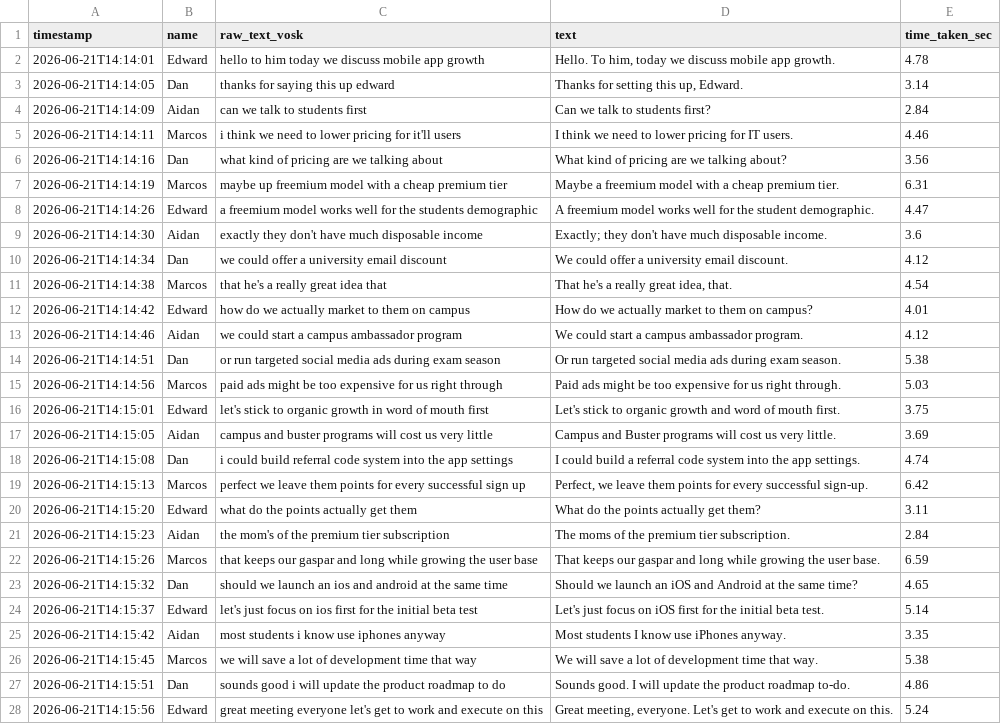
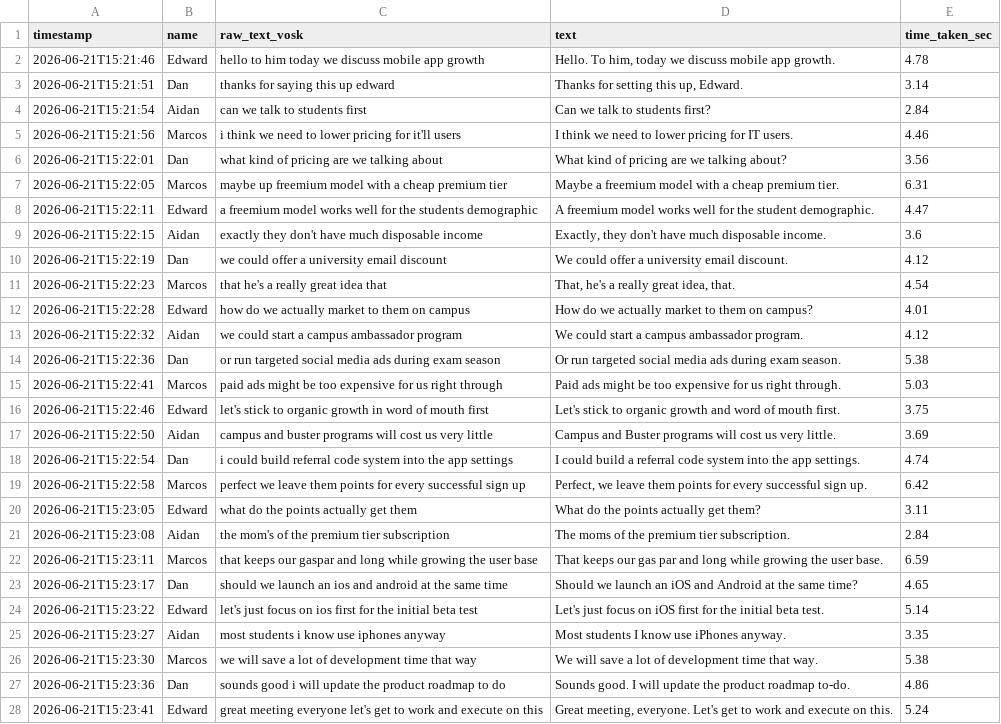
Before and after one commit to Four-Loops-Big-Data-Analytics/group-project, a CSV file: data/meeting_corrected.csv, drawn as a sheet; the diff names each change by its address in the sheet, - before the commit and + after, or states it on an @@ line.

```diff
--- a/data/meeting_corrected.csv
+++ b/data/meeting_corrected.csv
-A2 (timestamp): 2026-06-21T14:14:01
+A2 (timestamp): 2026-06-21T15:21:46
-A3 (timestamp): 2026-06-21T14:14:05
+A3 (timestamp): 2026-06-21T15:21:51
-A4 (timestamp): 2026-06-21T14:14:09
+A4 (timestamp): 2026-06-21T15:21:54
-A5 (timestamp): 2026-06-21T14:14:11
+A5 (timestamp): 2026-06-21T15:21:56
-A6 (timestamp): 2026-06-21T14:14:16
+A6 (timestamp): 2026-06-21T15:22:01
-A7 (timestamp): 2026-06-21T14:14:19
+A7 (timestamp): 2026-06-21T15:22:05
-A8 (timestamp): 2026-06-21T14:14:26
+A8 (timestamp): 2026-06-21T15:22:11
-A9 (timestamp): 2026-06-21T14:14:30
+A9 (timestamp): 2026-06-21T15:22:15
-D9 (text): Exactly; they don't…
+D9 (text): Exactly, they don't…
-A10 (timestamp): 2026-06-21T14:14:34
+A10 (timestamp): 2026-06-21T15:22:19
-A11 (timestamp): 2026-06-21T14:14:38
+A11 (timestamp): 2026-06-21T15:22:23
-D11 (text): That he's a really great idea, that.
+D11 (text): That, he's a really great idea, that.
-A12 (timestamp): 2026-06-21T14:14:42
+A12 (timestamp): 2026-06-21T15:22:28
-A13 (timestamp): 2026-06-21T14:14:46
+A13 (timestamp): 2026-06-21T15:22:32
-A14 (timestamp): 2026-06-21T14:14:51
+A14 (timestamp): 2026-06-21T15:22:36
-A15 (timestamp): 2026-06-21T14:14:56
+A15 (timestamp): 2026-06-21T15:22:41
-A16 (timestamp): 2026-06-21T14:15:01
+A16 (timestamp): 2026-06-21T15:22:46
-A17 (timestamp): 2026-06-21T14:15:05
+A17 (timestamp): 2026-06-21T15:22:50
-A18 (timestamp): 2026-06-21T14:15:08
+A18 (timestamp): 2026-06-21T15:22:54
-A19 (timestamp): 2026-06-21T14:15:13
+A19 (timestamp): 2026-06-21T15:22:58
-D19 (text): …every successful sign-up.
+D19 (text): …every successful sign up.
-A20 (timestamp): 2026-06-21T14:15:20
+A20 (timestamp): 2026-06-21T15:23:05
-A21 (timestamp): 2026-06-21T14:15:23
+A21 (timestamp): 2026-06-21T15:23:08
-A22 (timestamp): 2026-06-21T14:15:26
+A22 (timestamp): 2026-06-21T15:23:11
-D22 (text): …keeps our gaspar and long…
+D22 (text): …keeps our gas par and long…
-A23 (timestamp): 2026-06-21T14:15:32
+A23 (timestamp): 2026-06-21T15:23:17
-A24 (timestamp): 2026-06-21T14:15:37
+A24 (timestamp): 2026-06-21T15:23:22
-A25 (timestamp): 2026-06-21T14:15:42
+A25 (timestamp): 2026-06-21T15:23:27
-A26 (timestamp): 2026-06-21T14:15:45
+A26 (timestamp): 2026-06-21T15:23:30
-A27 (timestamp): 2026-06-21T14:15:51
+A27 (timestamp): 2026-06-21T15:23:36
-A28 (timestamp): 2026-06-21T14:15:56
+A28 (timestamp): 2026-06-21T15:23:41
```
Also changed, not shown: data/meeting_raw.csv, reports/analytics_report.csv, 6 other files.
